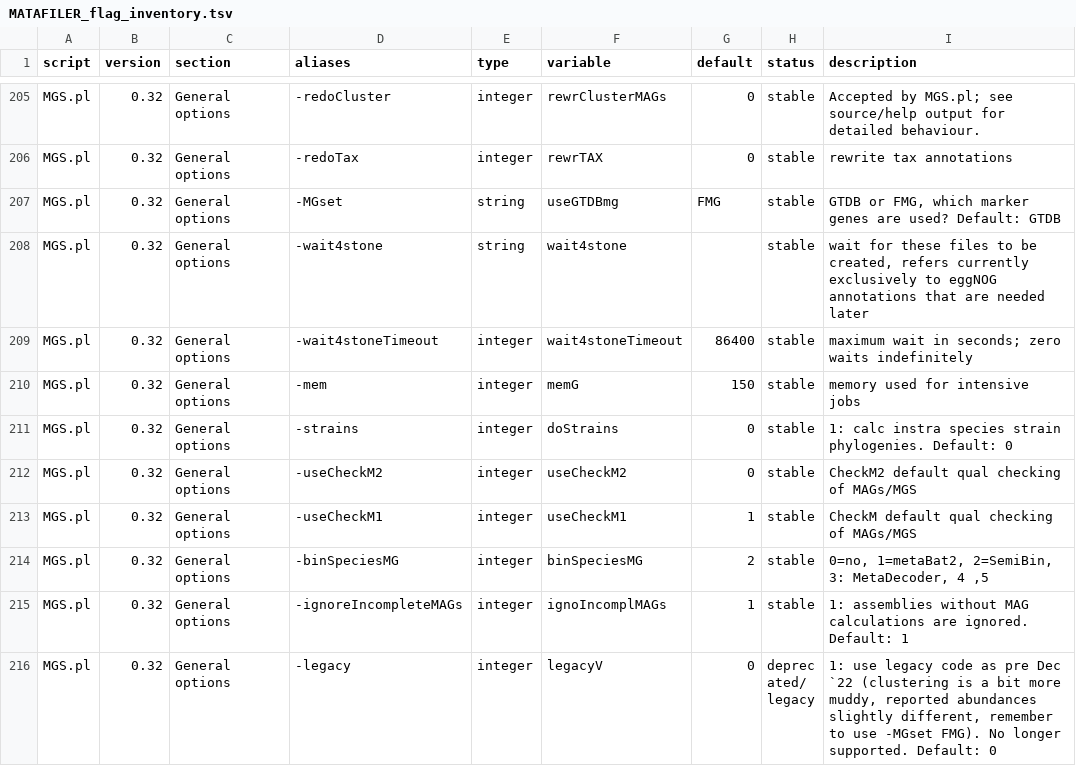
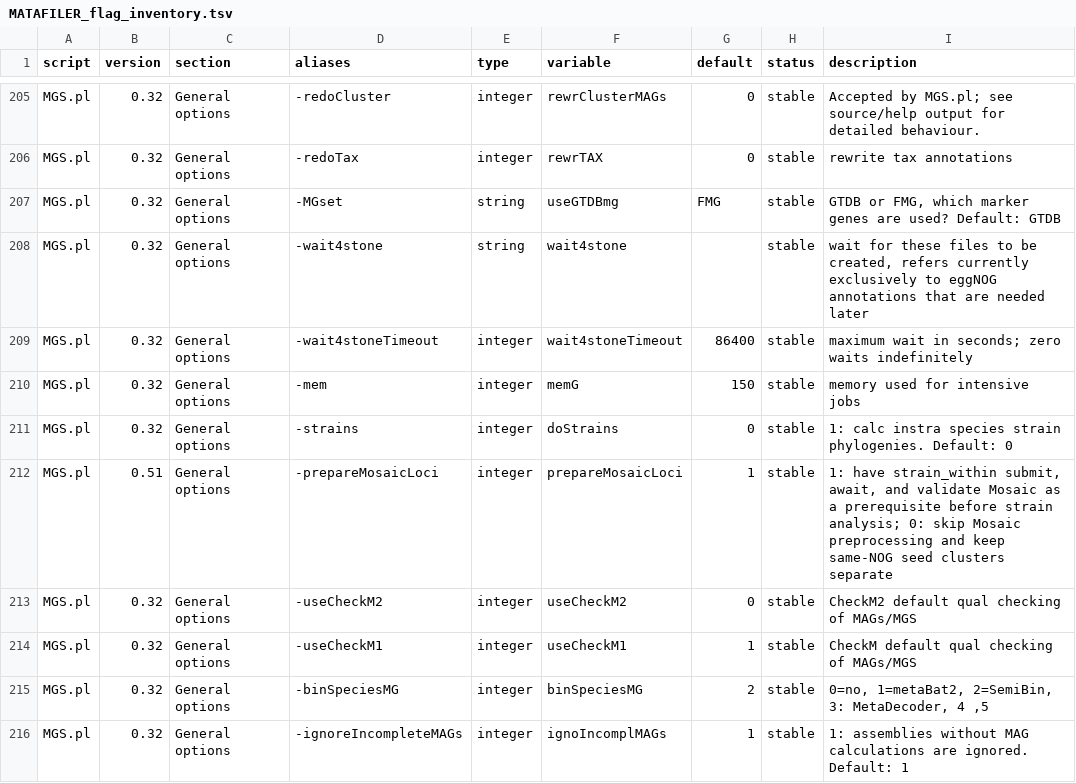
Before and after one commit to hildebra/MATAFILER4, a TSV file: docs/MATAFILER_flag_inventory.tsv, drawn as a sheet; only a part is shown, gaps mark what is left out; the shorter side is filled out with more unchanged rows; the diff names each change by its address in the sheet, - before the commit and + after, or states it on an @@ line.

Commit message:
strain mosaic

```diff
--- a/docs/MATAFILER_flag_inventory.tsv
+++ b/docs/MATAFILER_flag_inventory.tsv
+row 212: MGS.pl | 0.51 | General options | -prepareMosaicLoci | integer | prepareMosaicLoci | 1 | stable | 1: have strain_within submit, await, and validate Mosaic as a prerequisite before strain analysis; 0: skip Mosaic preprocessing and keep same-NOG seed clusters separate
```
Also changed, not shown: 13 other files.
